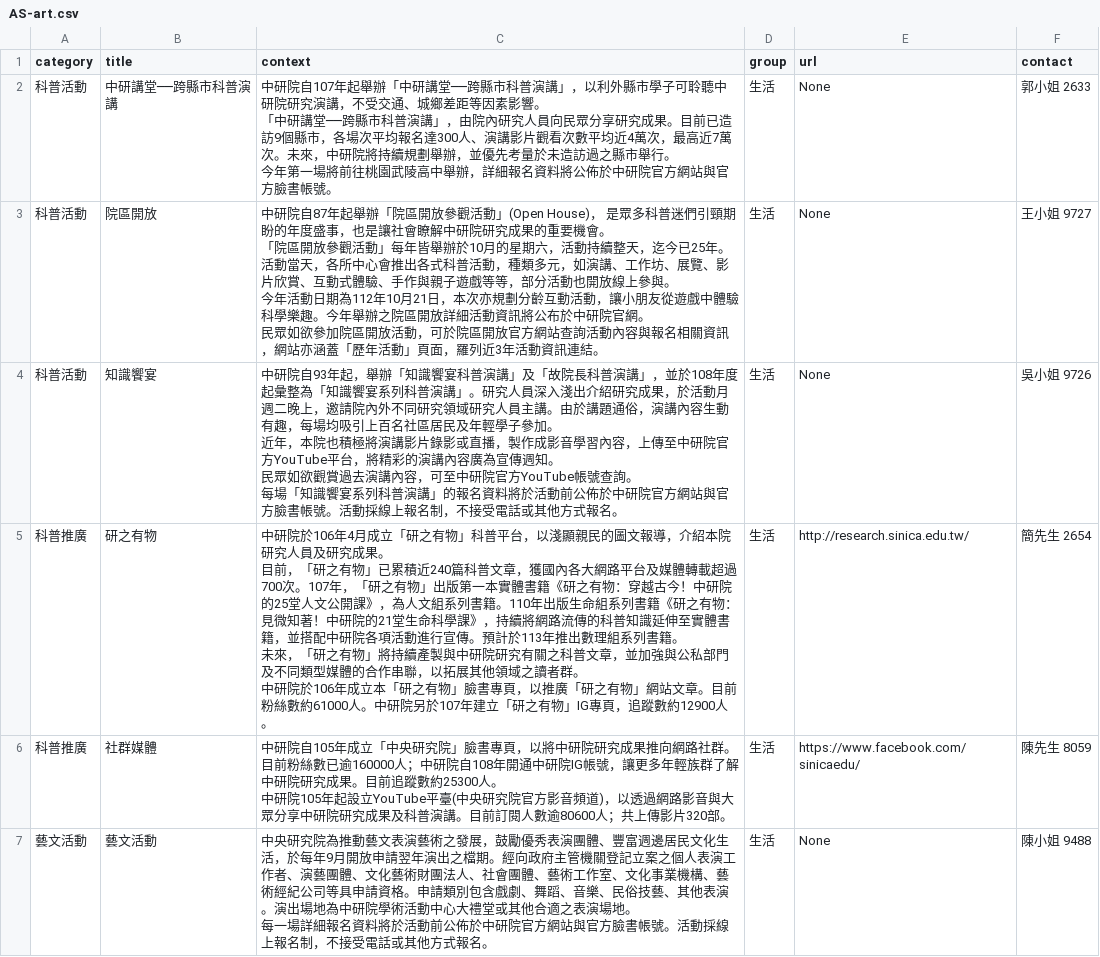
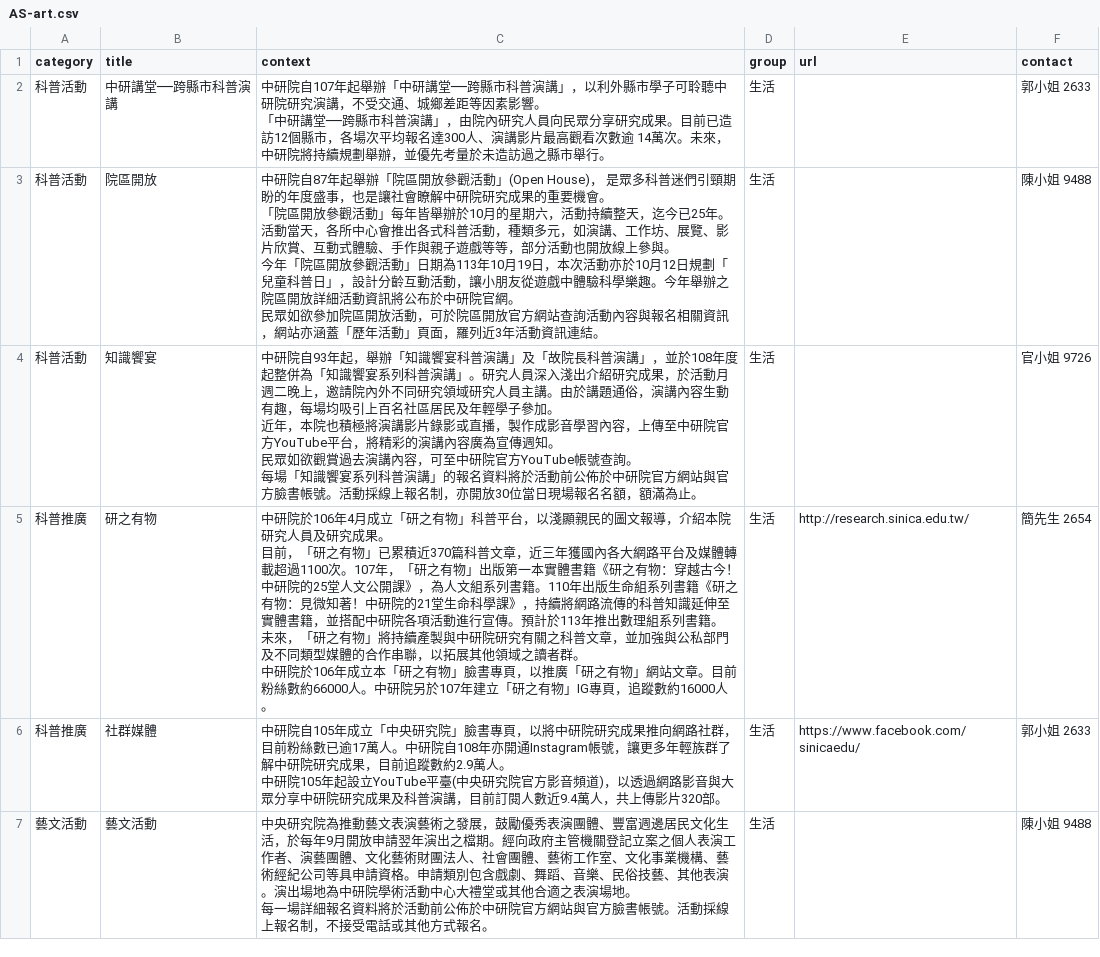
Before and after one commit to AS-AIGC/AS-FAQ-Bot, a CSV file: data/source/AS-art.csv, drawn as a sheet.

```diff
--- a/data/source/AS-art.csv
+++ b/data/source/AS-art.csv
@@ -1,20 +1,20 @@
 category,title,context,group,url,contact
-科普活動,中研講堂──跨縣市科普演講,"中研院自107年起舉辦「中研講堂──跨縣市科普演講」，以利外縣市學子可聆聽中研院研究演講，不受交通、城鄉差距等因素影響。
-「中研講堂──跨縣市科普演講」，由院內研究人員向民眾分享研究成果。目前已造訪9個縣市，各場次平均報名達300人、演講影片觀看次數平均近4萬次，最高近7萬次。未來，中研院將持續規劃舉辦，並優先考量於未造訪過之縣市舉行。
-今年第一場將前往桃園武陵高中舉辦，詳細報名資料將公佈於中研院官方網站與官方臉書帳號。",生活,None,郭小姐 2633
-科普活動,院區開放,"中研院自87年起舉辦「院區開放參觀活動」(Open House)， 是眾多科普迷們引頸期盼的年度盛事，也是讓社會瞭解中研院研究成果的重要機會。
-「院區開放參觀活動」每年皆舉辦於10月的星期六，活動持續整天，迄今已25年。活動當天，各所中心會推出各式科普活動，種類多元，如演講、工作坊、展覽、影片欣賞、互動式體驗、手作與親子遊戲等等，部分活動也開放線上參與。
-今年活動日期為112年10月21日，本次亦規劃分齡互動活動，讓小朋友從遊戲中體驗科學樂趣。今年舉辦之院區開放詳細活動資訊將公布於中研院官網。
-民眾如欲參加院區開放活動，可於院區開放官方網站查詢活動內容與報名相關資訊，網站亦涵蓋「歷年活動」頁面，羅列近3年活動資訊連結。",生活,None,王小姐 9727
-科普活動,知識饗宴,"中研院自93年起，舉辦「知識饗宴科普演講」及「故院長科普演講」，並於108年度起彙整為「知識饗宴系列科普演講」。研究人員深入淺出介紹研究成果，於活動月週二晚上，邀請院內外不同研究領域研究人員主講。由於講題通俗，演講內容生動有趣，每場均吸引上百名社區居民及年輕學子參加。
-近年，本院也積極將演講影片錄影或直播，製作成影音學習內容，上傳至中研院官方YouTube平台，將精彩的演講內容廣為宣傳週知。
-民眾如欲觀賞過去演講內容，可至中研院官方YouTube帳號查詢。
-每場「知識饗宴系列科普演講」的報名資料將於活動前公佈於中研院官方網站與官方臉書帳號。活動採線上報名制，不接受電話或其他方式報名。",生活,None,吳小姐 9726
-科普推廣,研之有物,"中研院於106年4月成立「研之有物」科普平台，以淺顯親民的圖文報導，介紹本院研究人員及研究成果。
-目前，「研之有物」已累積近240篇科普文章，獲國內各大網路平台及媒體轉載超過700次。107年，「研之有物」出版第一本實體書籍《研之有物：穿越古今！中研院的25堂人文公開課》，為人文組系列書籍。110年出版生命組系列書籍《研之有物：見微知著！中研院的21堂生命科學課》，持續將網路流傳的科普知識延伸至實體書籍，並搭配中研院各項活動進行宣傳。預計於113年推出數理組系列書籍。
-未來，「研之有物」將持續產製與中研院研究有關之科普文章，並加強與公私部門及不同類型媒體的合作串聯，以拓展其他領域之讀者群。
-中研院於106年成立本「研之有物」臉書專頁，以推廣「研之有物」網站文章。目前粉絲數約61000人。中研院另於107年建立「研之有物」IG專頁，追蹤數約12900人。",生活,http://research.sinica.edu.tw/,簡先生 2654
-科普推廣,社群媒體,"中研院自105年成立「中央研究院」臉書專頁，以將中研院研究成果推向網路社群。目前粉絲數已逾160000人；中研院自108年開通中研院IG帳號，讓更多年輕族群了解中研院研究成果。目前追蹤數約25300人。
-中研院105年起設立YouTube平臺(中央研究院官方影音頻道)，以透過網路影音與大眾分享中研院研究成果及科普演講。目前訂閱人數逾80600人；共上傳影片320部。",生活,https://www.facebook.com/sinicaedu/,陳先生 8059
-藝文活動,藝文活動,"中央研究院為推動藝文表演藝術之發展，鼓勵優秀表演團體、豐富週邊居民文化生活，於每年9月開放申請翌年演出之檔期。經向政府主管機關登記立案之個人表演工作者、演藝團體、文化藝術財團法人、社會團體、藝術工作室、文化事業機構、藝術經紀公司等具申請資格。申請類別包含戲劇、舞蹈、音樂、民俗技藝、其他表演。演出場地為中研院學術活動中心大禮堂或其他合適之表演場地。
-每一場詳細報名資料將於活動前公佈於中研院官方網站與官方臉書帳號。活動採線上報名制，不接受電話或其他方式報名。",生活,None,陳小姐 9488
+科普活動,中研講堂──跨縣市科普演講,"中研院自107年起舉辦「中研講堂──跨縣市科普演講」，以利外縣市學子可聆聽中研院研究演講，不受交通、城鄉差距等因素影響。
+「中研講堂──跨縣市科普演講」，由院內研究人員向民眾分享研究成果。目前已造訪12個縣市，各場次平均報名達300人、演講影片最高觀看次數逾 14萬次。未來，中研院將持續規劃舉辦，並優先考量於未造訪過之縣市舉行。",生活,,郭小姐 2633
+科普活動,院區開放,"中研院自87年起舉辦「院區開放參觀活動」(Open House)， 是眾多科普迷們引頸期盼的年度盛事，也是讓社會瞭解中研院研究成果的重要機會。
+「院區開放參觀活動」每年皆舉辦於10月的星期六，活動持續整天，迄今已25年。活動當天，各所中心會推出各式科普活動，種類多元，如演講、工作坊、展覽、影片欣賞、互動式體驗、手作與親子遊戲等等，部分活動也開放線上參與。
+今年「院區開放參觀活動」日期為113年10月19日，本次活動亦於10月12日規劃「兒童科普日」，設計分齡互動活動，讓小朋友從遊戲中體驗科學樂趣。今年舉辦之院區開放詳細活動資訊將公布於中研院官網。
+民眾如欲參加院區開放活動，可於院區開放官方網站查詢活動內容與報名相關資訊，網站亦涵蓋「歷年活動」頁面，羅列近3年活動資訊連結。",生活,,陳小姐 9488
+科普活動,知識饗宴,"中研院自93年起，舉辦「知識饗宴科普演講」及「故院長科普演講」，並於108年度起整併為「知識饗宴系列科普演講」。研究人員深入淺出介紹研究成果，於活動月週二晚上，邀請院內外不同研究領域研究人員主講。由於講題通俗，演講內容生動有趣，每場均吸引上百名社區居民及年輕學子參加。
+近年，本院也積極將演講影片錄影或直播，製作成影音學習內容，上傳至中研院官方YouTube平台，將精彩的演講內容廣為宣傳週知。
+民眾如欲觀賞過去演講內容，可至中研院官方YouTube帳號查詢。
+每場「知識饗宴系列科普演講」的報名資料將於活動前公佈於中研院官方網站與官方臉書帳號。活動採線上報名制，亦開放30位當日現場報名名額，額滿為止。
+",生活,,官小姐 9726
+科普推廣,研之有物,"中研院於106年4月成立「研之有物」科普平台，以淺顯親民的圖文報導，介紹本院研究人員及研究成果。
+目前，「研之有物」已累積近370篇科普文章，近三年獲國內各大網路平台及媒體轉載超過1100次。107年，「研之有物」出版第一本實體書籍《研之有物：穿越古今！中研院的25堂人文公開課》，為人文組系列書籍。110年出版生命組系列書籍《研之有物：見微知著！中研院的21堂生命科學課》，持續將網路流傳的科普知識延伸至實體書籍，並搭配中研院各項活動進行宣傳。預計於113年推出數理組系列書籍。
+未來，「研之有物」將持續產製與中研院研究有關之科普文章，並加強與公私部門及不同類型媒體的合作串聯，以拓展其他領域之讀者群。
+中研院於106年成立本「研之有物」臉書專頁，以推廣「研之有物」網站文章。目前粉絲數約66000人。中研院另於107年建立「研之有物」IG專頁，追蹤數約16000人。",生活,http://research.sinica.edu.tw/,簡先生 2654
+科普推廣,社群媒體,"中研院自105年成立「中央研究院」臉書專頁，以將中研院研究成果推向網路社群，目前粉絲數已逾17萬人。中研院自108年亦開通Instagram帳號，讓更多年輕族群了解中研院研究成果，目前追蹤數約2.9萬人。
+中研院105年起設立YouTube平臺(中央研究院官方影音頻道)，以透過網路影音與大眾分享中研院研究成果及科普演講，目前訂閱人數近9.4萬人，共上傳影片320部。",生活,https://www.facebook.com/sinicaedu/,郭小姐 2633
+藝文活動,藝文活動,"中央研究院為推動藝文表演藝術之發展，鼓勵優秀表演團體、豐富週邊居民文化生活，於每年9月開放申請翌年演出之檔期。經向政府主管機關登記立案之個人表演工作者、演藝團體、文化藝術財團法人、社會團體、藝術工作室、文化事業機構、藝術經紀公司等具申請資格。申請類別包含戲劇、舞蹈、音樂、民俗技藝、其他表演。演出場地為中研院學術活動中心大禮堂或其他合適之表演場地。
+每一場詳細報名資料將於活動前公佈於中研院官方網站與官方臉書帳號。活動採線上報名制，不接受電話或其他方式報名。",生活,,陳小姐 9488
```
Also changed, not shown: data/source/AS-ITS.csv, data/source/AS-dia.csv, 6 other files.
